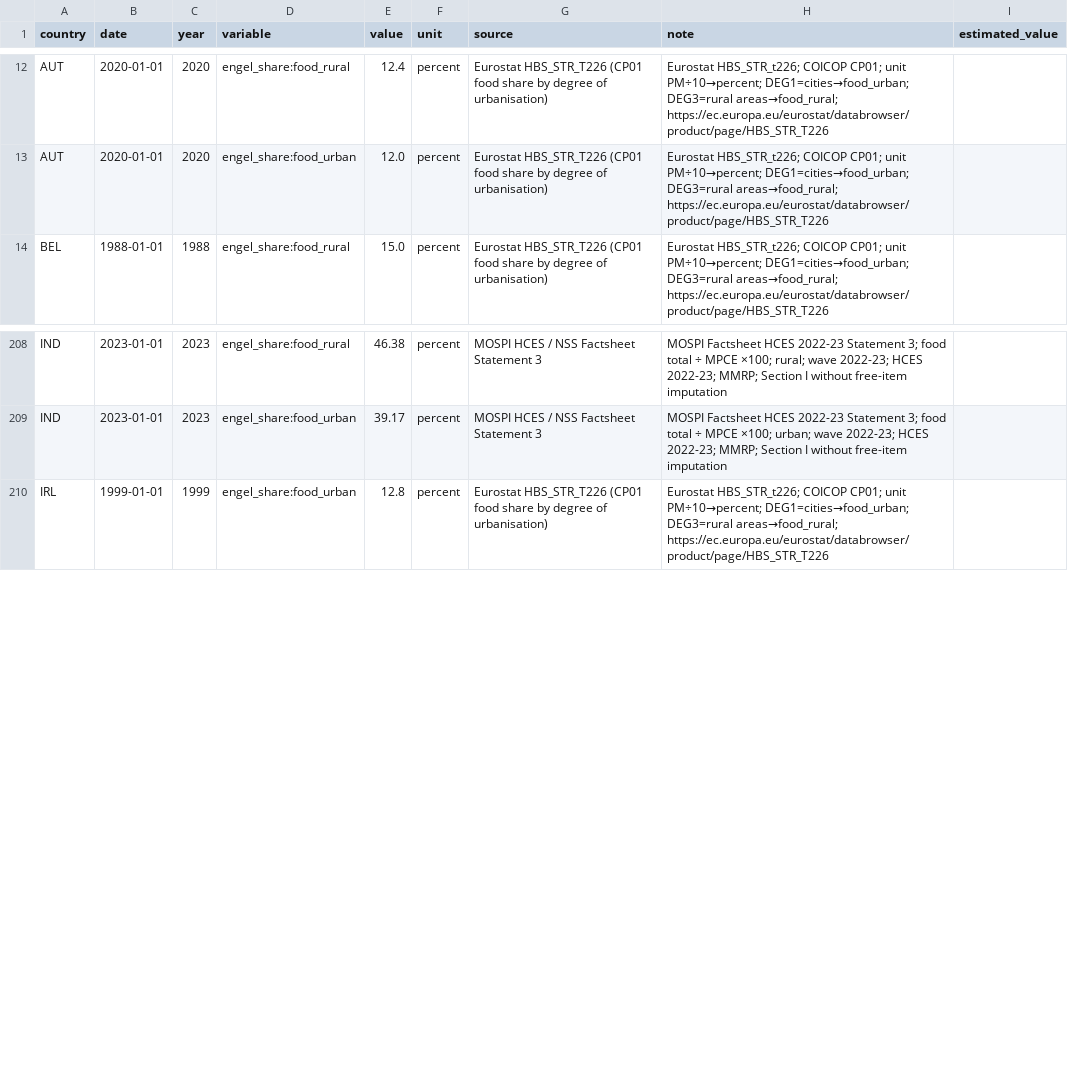
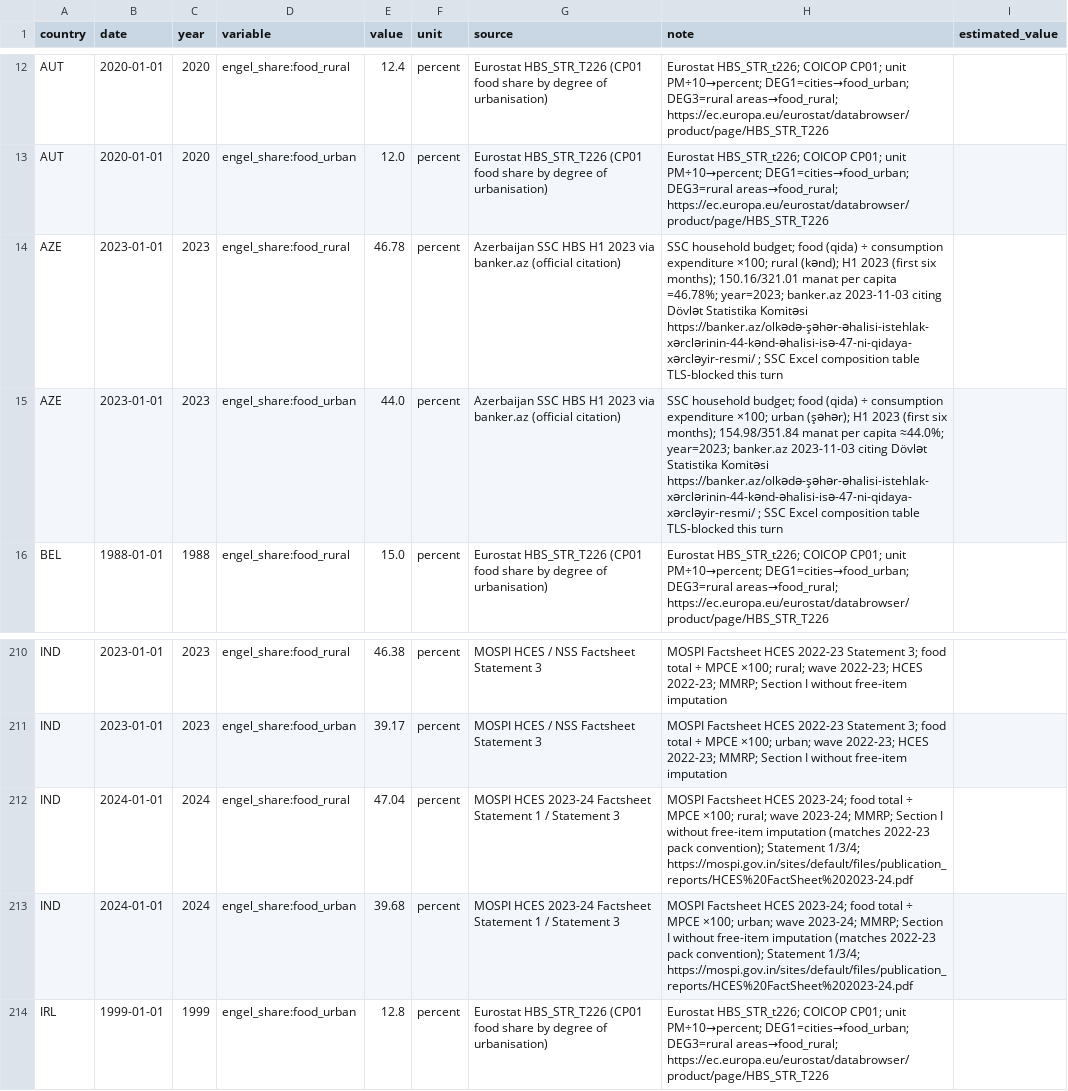
Before and after one commit to myon-bioinformatics/Aoi, a CSV file: research/staple-price-survey/adjacent_food_share_urban_rural/adjacent_food_share_urban_rural_vertical.csv, drawn as a sheet; only a part is shown, gaps mark what is left out.

Commit message:
research(staple-price-survey): IND HCES 2023-24 + AZE HBS H1 2023 urban/rural food
- IND MOSPI HCES 2023-24 Factsheet Section I: urban 39.68 / rural 47.04 (year 2024)
- AZE SSC HBS H1 2023 via banker.az citing SSC: urban 44.0 / rural 46.78
- Pack urban/rural → 413 rows / 64 ISO3 (was 409/63 after MEX/IDN/LKA)

```diff
--- a/research/staple-price-survey/adjacent_food_share_urban_rural/adjacent_food_share_urban_rural_vertical.csv
+++ b/research/staple-price-survey/adjacent_food_share_urban_rural/adjacent_food_share_urban_rural_vertical.csv
@@ -13,2 +13,4 @@ AUT,2020-01-01,2020,engel_share:food_rural,12.4,percent,Eurostat HBS_STR_T226 (C
 AUT,2020-01-01,2020,engel_share:food_urban,12.0,percent,Eurostat HBS_STR_T226 (CP01 food share by degree of urbanisation),Eurostat HBS_STR_t226; COICOP CP01; unit PM÷10→percent; DEG1=cities→food_urban; DEG3=rural areas→food_rural; https://ec.europa.eu/eurostat/databrowser/product/page/HBS_STR_T226,
+AZE,2023-01-01,2023,engel_share:food_rural,46.78,percent,Azerbaijan SSC HBS H1 2023 via banker.az (official citation),SSC household budget; food (qida) ÷ consumption expenditure ×100; rural (kənd); H1 2023 (first six months); 150.16/321.01 manat per capita =46.78%; year=2023; banker.az 2023-11-03 citing Dövlət Statistika Komitəsi https://banker.az/olkədə-şəhər-əhalisi-istehlak-xərclərinin-44-kənd-əhalisi-isə-47-ni-qidaya-xərcləyir-resmi/ ; SSC Excel composition table TLS-blocked this turn,
+AZE,2023-01-01,2023,engel_share:food_urban,44.0,percent,Azerbaijan SSC HBS H1 2023 via banker.az (official citation),SSC household budget; food (qida) ÷ consumption expenditure ×100; urban (şəhər); H1 2023 (first six months); 154.98/351.84 manat per capita ≈44.0%; year=2023; banker.az 2023-11-03 citing Dövlət Statistika Komitəsi https://banker.az/olkədə-şəhər-əhalisi-istehlak-xərclərinin-44-kənd-əhalisi-isə-47-ni-qidaya-xərcləyir-resmi/ ; SSC Excel composition table TLS-blocked this turn,
 BEL,1988-01-01,1988,engel_share:food_rural,15.0,percent,Eurostat HBS_STR_T226 (CP01 food share by degree of urbanisation),Eurostat HBS_STR_t226; COICOP CP01; unit PM÷10→percent; DEG1=cities→food_urban; DEG3=rural areas→food_rural; https://ec.europa.eu/eurostat/databrowser/product/page/HBS_STR_T226,
@@ -209,2 +211,4 @@ IND,2023-01-01,2023,engel_share:food_rural,46.38,percent,MOSPI HCES / NSS Factsh
 IND,2023-01-01,2023,engel_share:food_urban,39.17,percent,MOSPI HCES / NSS Factsheet Statement 3,MOSPI Factsheet HCES 2022-23 Statement 3; food total ÷ MPCE ×100; urban; wave 2022-23; HCES 2022-23; MMRP; Section I without free-item imputation,
+IND,2024-01-01,2024,engel_share:food_rural,47.04,percent,MOSPI HCES 2023-24 Factsheet Statement 1 / Statement 3,MOSPI Factsheet HCES 2023-24; food total ÷ MPCE ×100; rural; wave 2023-24; MMRP; Section I without free-item imputation (matches 2022-23 pack convention); Statement 1/3/4; https://mospi.gov.in/sites/default/files/publication_reports/HCES%20FactSheet%202023-24.pdf,
+IND,2024-01-01,2024,engel_share:food_urban,39.68,percent,MOSPI HCES 2023-24 Factsheet Statement 1 / Statement 3,MOSPI Factsheet HCES 2023-24; food total ÷ MPCE ×100; urban; wave 2023-24; MMRP; Section I without free-item imputation (matches 2022-23 pack convention); Statement 1/3/4; https://mospi.gov.in/sites/default/files/publication_reports/HCES%20FactSheet%202023-24.pdf,
 IRL,1999-01-01,1999,engel_share:food_urban,12.8,percent,Eurostat HBS_STR_T226 (CP01 food share by degree of urbanisation),Eurostat HBS_STR_t226; COICOP CP01; unit PM÷10→percent; DEG1=cities→food_urban; DEG3=rural areas→food_rural; https://ec.europa.eu/eurostat/databrowser/product/page/HBS_STR_T226,
```
Also changed, not shown: research/staple-price-survey/adjacent_food_share_urban_rural/_coverage_by_country.csv, 5 other files.
